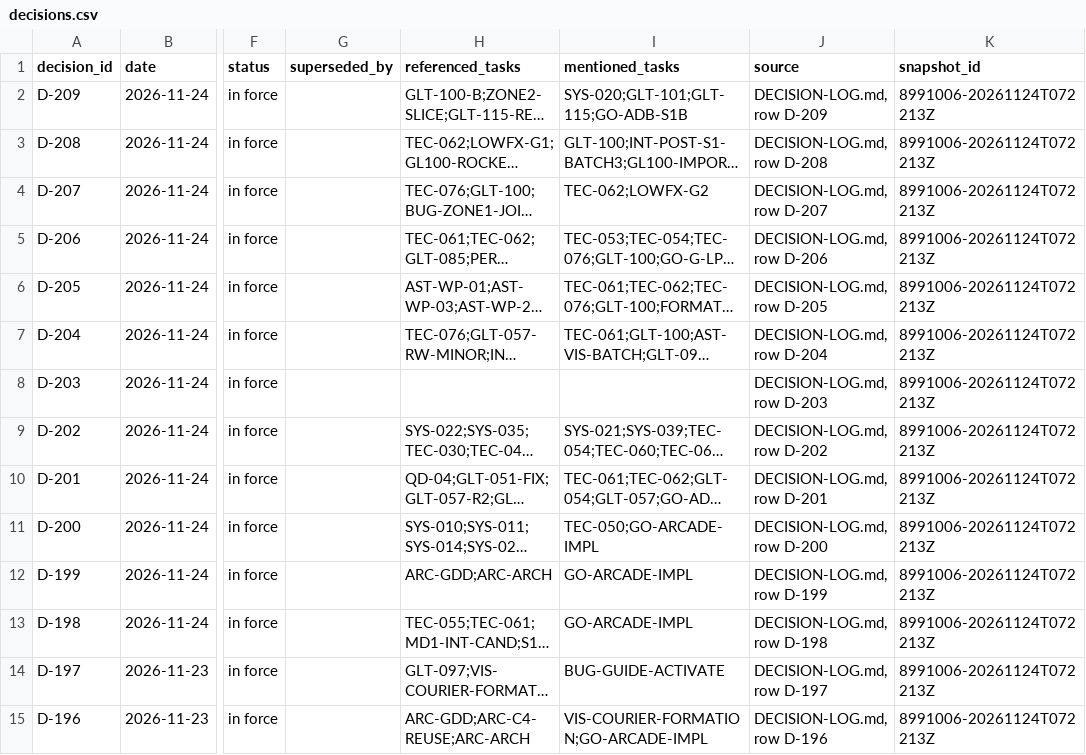
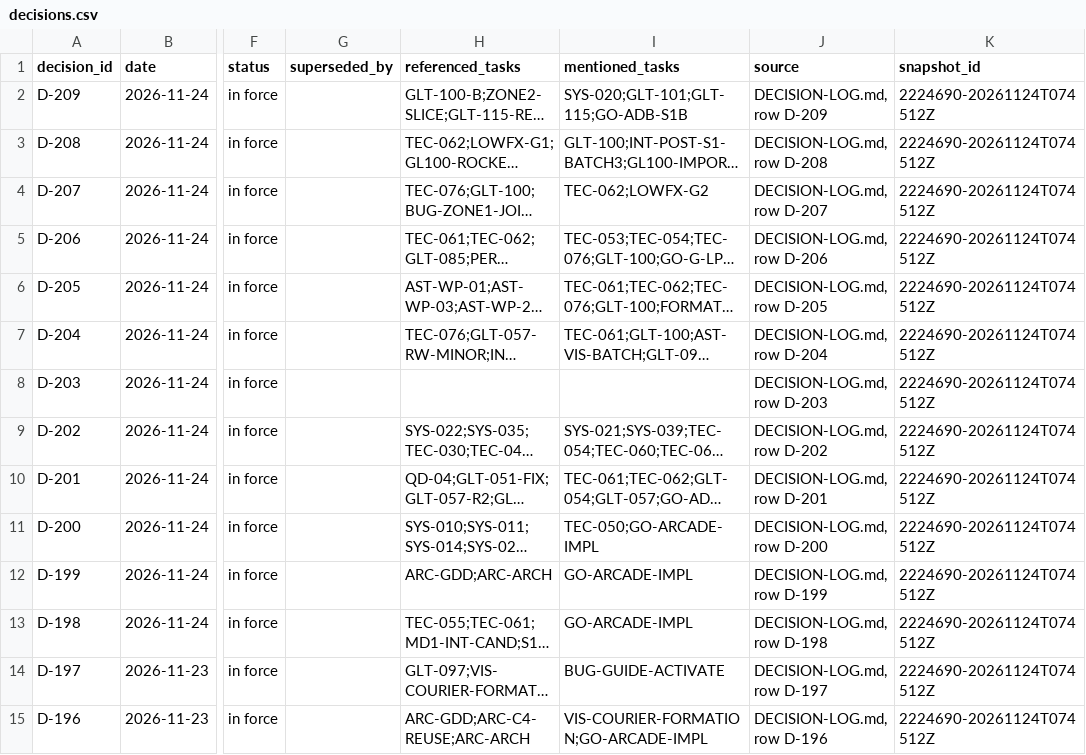
Before and after one commit to ksatriadipo/idle-space-courier-dashboard, a CSV file: data/decisions.csv, drawn as a sheet; only a part is shown, gaps mark what is left out; long unchanged cells end in …; the diff covers the shown part only; the diff names each change by its address in the sheet, - before the commit and + after, or states it on an @@ line.

```diff
--- a/data/decisions.csv
+++ b/data/decisions.csv
-K2:K15 (snapshot_id): 8991006-20261124T072213Z
+K2:K15 (snapshot_id): 2224690-20261124T074512Z
```
Also changed, not shown: 178 edited cells elsewhere in this file, data/runs.csv, data/schedule.csv, 6 other files.
